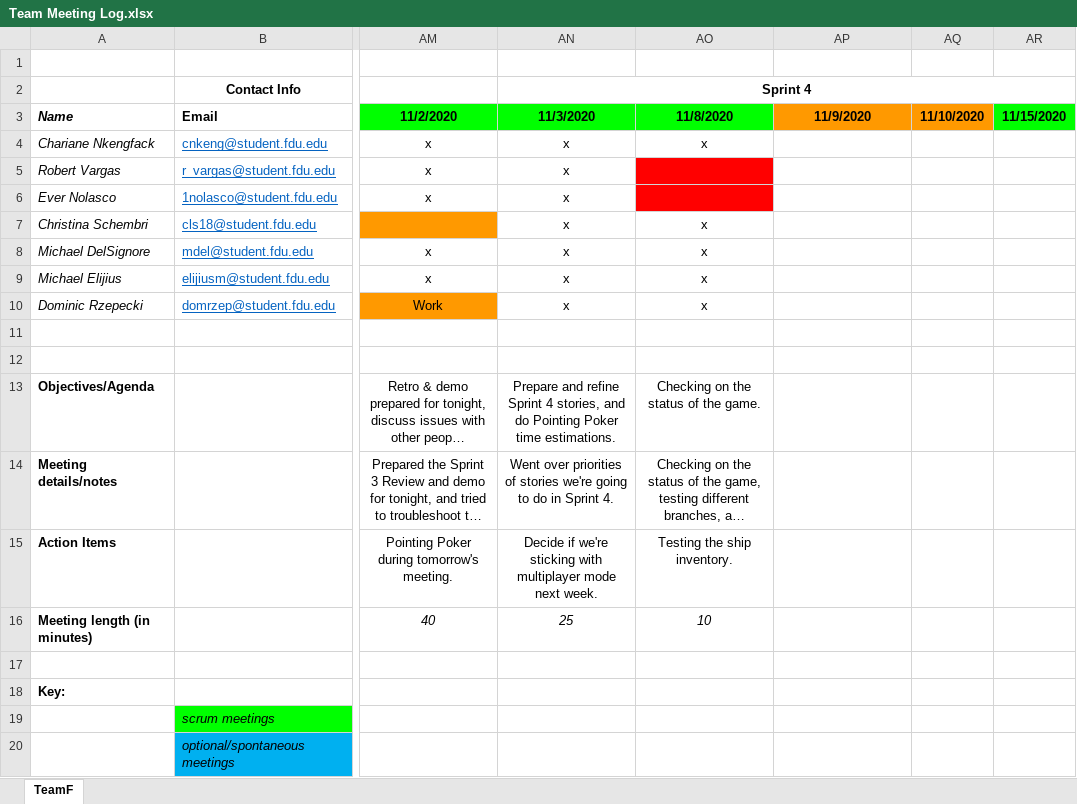
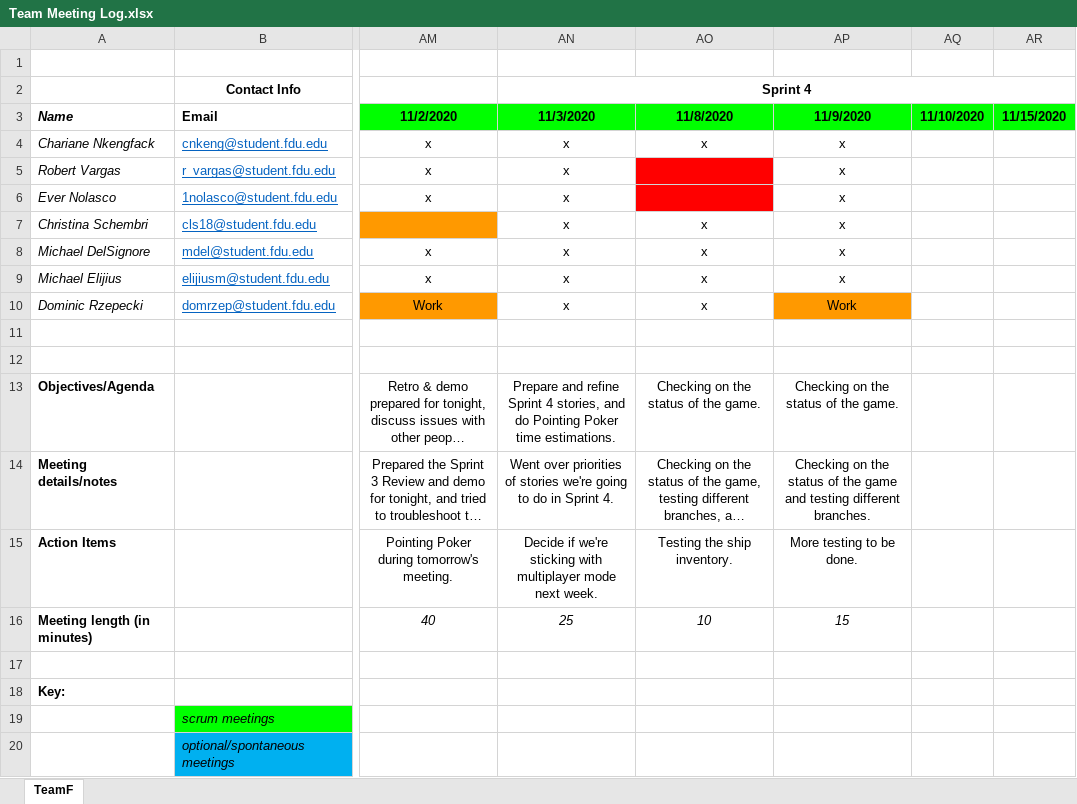
Before and after one commit to teamq20/Software-Design, an Excel workbook: Artifacts/Team Meeting Log.xlsx, sheet TeamF, drawn as a sheet; only a part is shown, gaps mark what is left out; long unchanged cells end in …; values as stored, in another font and other column widths than the file's, no borders; the diff names each change by its address in the sheet, - before the commit and + after, or states it on an @@ line.

Commit message:
updated attendance log

```diff
--- a/Artifacts/Team Meeting Log.xlsx (sheet TeamF)
+++ b/Artifacts/Team Meeting Log.xlsx (sheet TeamF)
-AP3:AQ3 fill: #FF9900
+AP3:AQ3 fill: #00FF00
-AP4:AP9 (11/9/2020): (empty)
+AP4:AP9 (11/9/2020): x
-AP10 (11/9/2020): (empty)
+AP10 (11/9/2020): Work
-AP10 fill: none
+AP10 fill: #FF9900
-AP13 (11/9/2020): (empty)
+AP13 (11/9/2020): Checking on the status of the game.
-AP14 (11/9/2020): (empty)
+AP14 (11/9/2020): Checking on the status of the game and testing different branches.
-AP15 (11/9/2020): (empty)
+AP15 (11/9/2020): More testing to be done.
-AP16 (11/9/2020): (empty)
+AP16 (11/9/2020): 15
```
